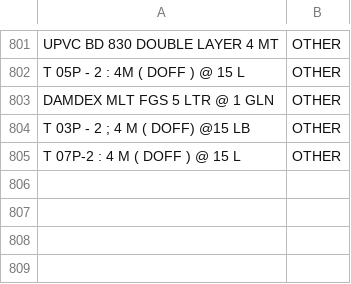
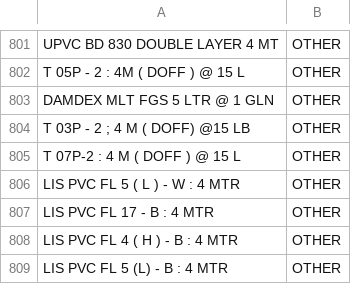
Before and after one commit to YodiPratama/DashboardSalesPerforma, a CSV file: KategoriItem.csv, drawn as a sheet; only a part is shown, gaps mark what is left out.

Commit message:
Update KategoriItem.csv

```diff
--- a/KategoriItem.csv
+++ b/KategoriItem.csv
@@ -805 +805,5 @@ DAMDEX MLT FGS 5 LTR @ 1 GLN;OTHER
 T 07P-2 : 4 M ( DOFF ) @ 15 L;OTHER
+LIS PVC FL 5 ( L ) - W : 4 MTR;OTHER
+LIS PVC FL 17 - B : 4 MTR;OTHER
+LIS PVC FL 4 ( H ) - B : 4 MTR;OTHER
+LIS PVC FL 5 (L) - B : 4 MTR;OTHER
```
